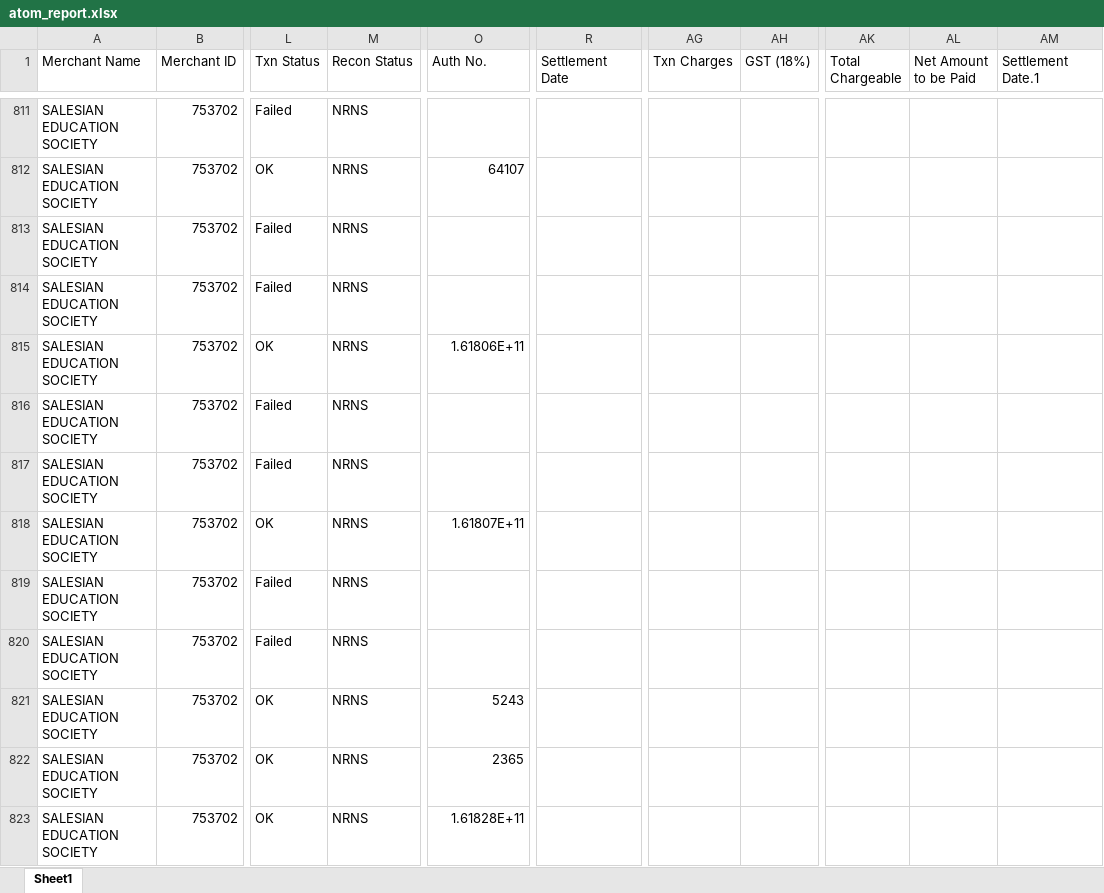
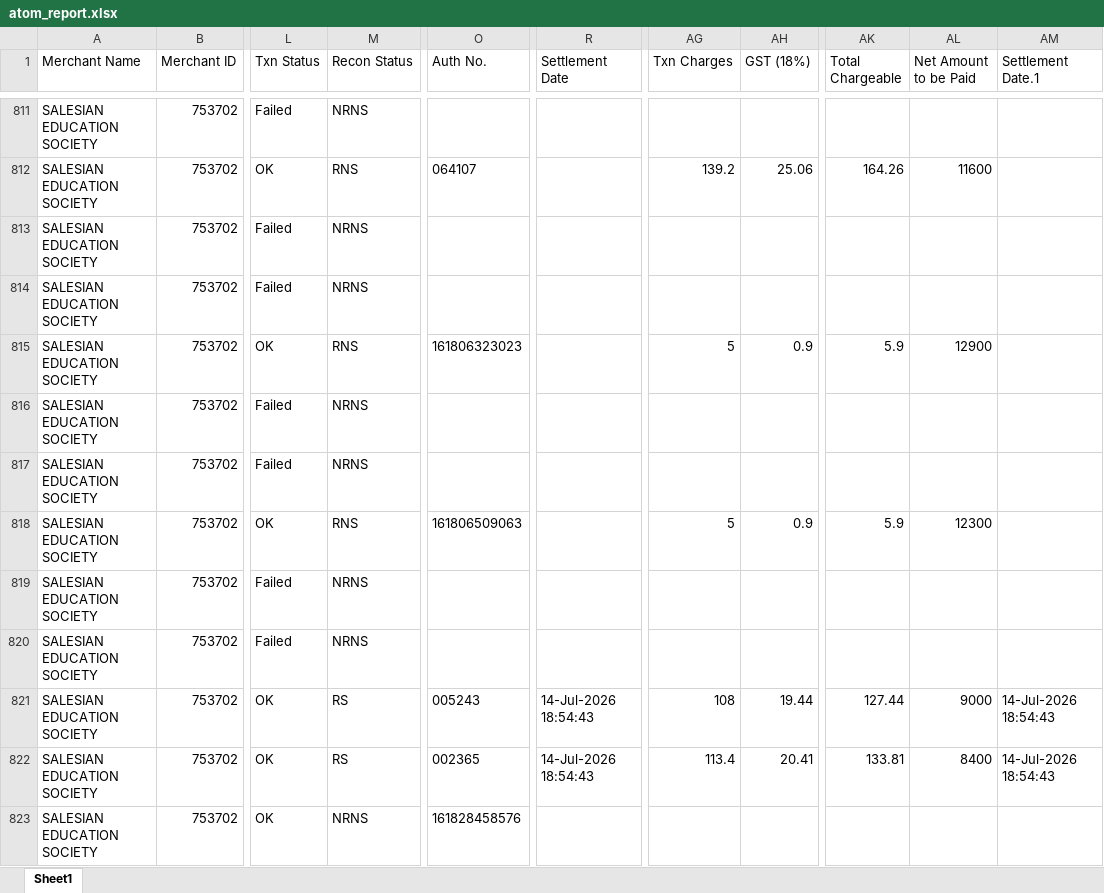
Before and after one commit to harikiran-dev-schooldb/kotak-salesian-school-dbms, an Excel workbook: source_data/atom_report.xlsx, sheet Sheet1, drawn as a sheet; only a part is shown, gaps mark what is left out; values as stored, in another font and other column widths than the file's, no borders; the diff covers the shown part only; the diff names each change by its address in the sheet, - before the commit and + after, or states it on an @@ line.

Commit message:
Update fee collection records and payment status
Update fee payment records across multiple data files including atom payment reports, daywise and overall fees collection, and student records. Changes include updating payment amounts, settlement dates for cleared transactions, and correcting student phone numbers where needed. Consolidates fee collection data from July 13-15, 2026.

```diff
--- a/source_data/atom_report.xlsx (sheet Sheet1)
+++ b/source_data/atom_report.xlsx (sheet Sheet1)
-M812 (Recon Status): NRNS
+M812 (Recon Status): RNS
-O812 (Auth No.): 64107
+O812 (Auth No.): 064107
-AG812 (Txn Charges): (empty)
+AG812 (Txn Charges): 139.2
-AH812 (GST (18%)): (empty)
+AH812 (GST (18%)): 25.06
-AK812 (Total Chargeable): (empty)
+AK812 (Total Chargeable): 164.26
-AL812 (Net Amount to be Paid): (empty)
+AL812 (Net Amount to be Paid): 11600
-M815 (Recon Status): NRNS
+M815 (Recon Status): RNS
-O815 (Auth No.): 1.61806E+11
+O815 (Auth No.): 161806323023
-AG815 (Txn Charges): (empty)
+AG815 (Txn Charges): 5
-AH815 (GST (18%)): (empty)
+AH815 (GST (18%)): 0.9
-AK815 (Total Chargeable): (empty)
+AK815 (Total Chargeable): 5.9
-AL815 (Net Amount to be Paid): (empty)
+AL815 (Net Amount to be Paid): 12900
-M818 (Recon Status): NRNS
+M818 (Recon Status): RNS
-O818 (Auth No.): 1.61807E+11
+O818 (Auth No.): 161806509063
-AG818 (Txn Charges): (empty)
+AG818 (Txn Charges): 5
-AH818 (GST (18%)): (empty)
+AH818 (GST (18%)): 0.9
-AK818 (Total Chargeable): (empty)
+AK818 (Total Chargeable): 5.9
-AL818 (Net Amount to be Paid): (empty)
+AL818 (Net Amount to be Paid): 12300
-M821:M822 (Recon Status): NRNS
+M821:M822 (Recon Status): RS
-O821 (Auth No.): 5243
+O821 (Auth No.): 005243
-R821:R822 (Settlement Date): (empty)
+R821:R822 (Settlement Date): 14-Jul-2026 18:54:43
-AG821 (Txn Charges): (empty)
+AG821 (Txn Charges): 108
-AH821 (GST (18%)): (empty)
+AH821 (GST (18%)): 19.44
-AK821 (Total Chargeable): (empty)
+AK821 (Total Chargeable): 127.44
-AL821 (Net Amount to be Paid): (empty)
+AL821 (Net Amount to be Paid): 9000
-AM821:AM822 (Settlement Date.1): (empty)
+AM821:AM822 (Settlement Date.1): 14-Jul-2026 18:54:43
-O822 (Auth No.): 2365
+O822 (Auth No.): 002365
-AG822 (Txn Charges): (empty)
+AG822 (Txn Charges): 113.4
-AH822 (GST (18%)): (empty)
+AH822 (GST (18%)): 20.41
-AK822 (Total Chargeable): (empty)
+AK822 (Total Chargeable): 133.81
-AL822 (Net Amount to be Paid): (empty)
+AL822 (Net Amount to be Paid): 8400
-O823 (Auth No.): 1.61828E+11
+O823 (Auth No.): 161828458576
```
Also changed, not shown: 31 added rows, 122 edited cells and cell formats elsewhere in this sheet, output_data/atom_report_cleaned.xlsx, 12 other files.
